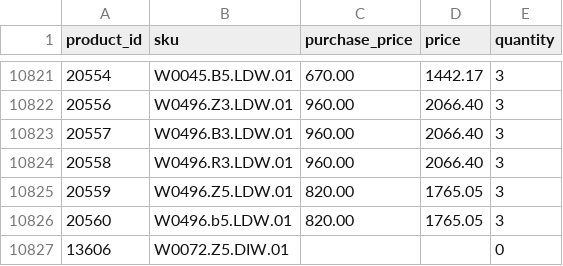
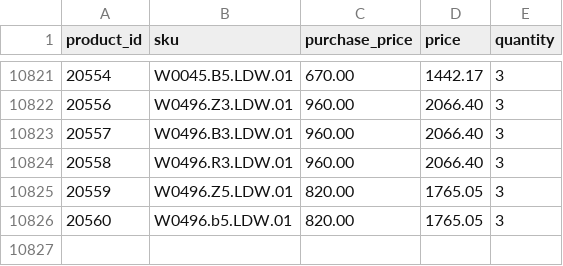
Before and after one commit to G-LOVRIN/BestDiamonds-CSV, a CSV file: diamonds-prices-quantity.csv, drawn as a sheet; only a part is shown, gaps mark what is left out.

```diff
--- a/diamonds-prices-quantity.csv
+++ b/diamonds-prices-quantity.csv
@@ -10826,2 +10826 @@ product_id,sku,purchase_price,price,quantity
 20560,W0496.b5.LDW.01,820.00,1765.05,3
-13606,W0072.Z5.DIW.01,,,0
```
